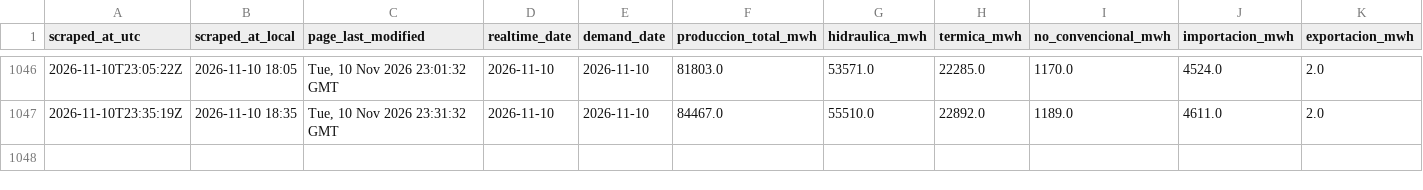
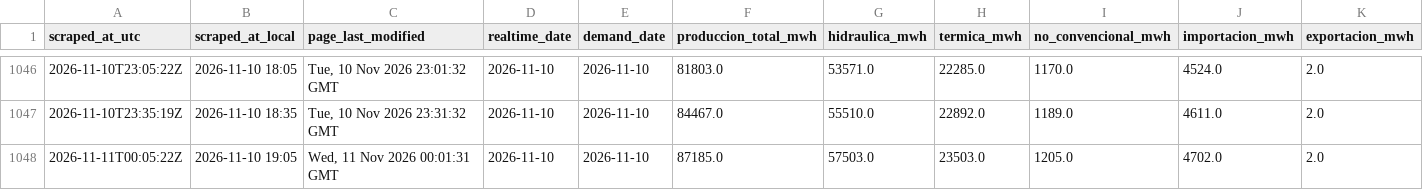
Before and after one commit to pabesjimenez/cenace-monitor, a CSV file: data/snapshots.csv, drawn as a sheet; only a part is shown, gaps mark what is left out; rows hold the shown columns only; the diff names each change by its address in the sheet, - before the commit and + after, or states it on an @@ line.

```diff
--- a/data/snapshots.csv
+++ b/data/snapshots.csv
+row 1048: 2026-11-11T00:05:22Z | 2026-11-10 19:05 | Wed, 11 Nov 2026 00:01:31 GMT | 2026-11-10 | 2026-11-10 | 87185.0 | 57503.0 | 23503.0 | 1205.0 | 4702.0 | 2.0
```
Also changed, not shown: data/annual_asof.csv, data/curve_realtime.csv, 12 other files.
